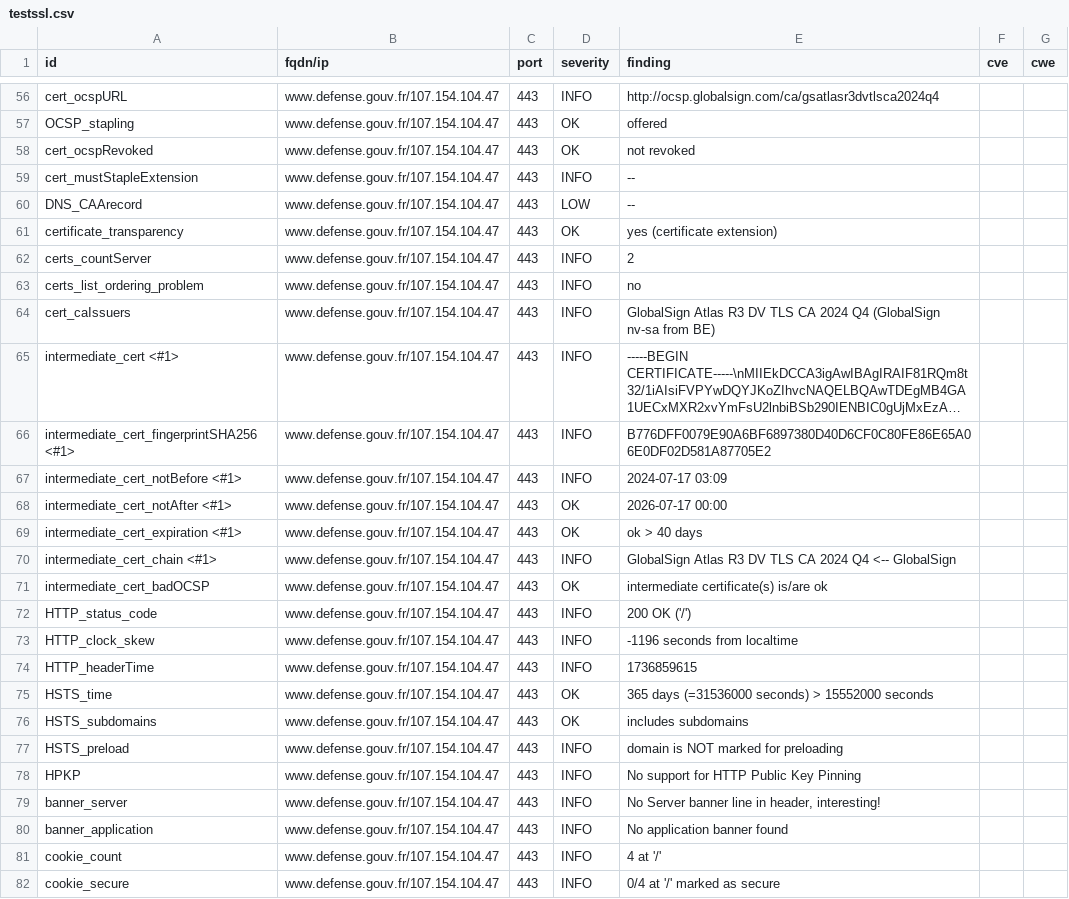
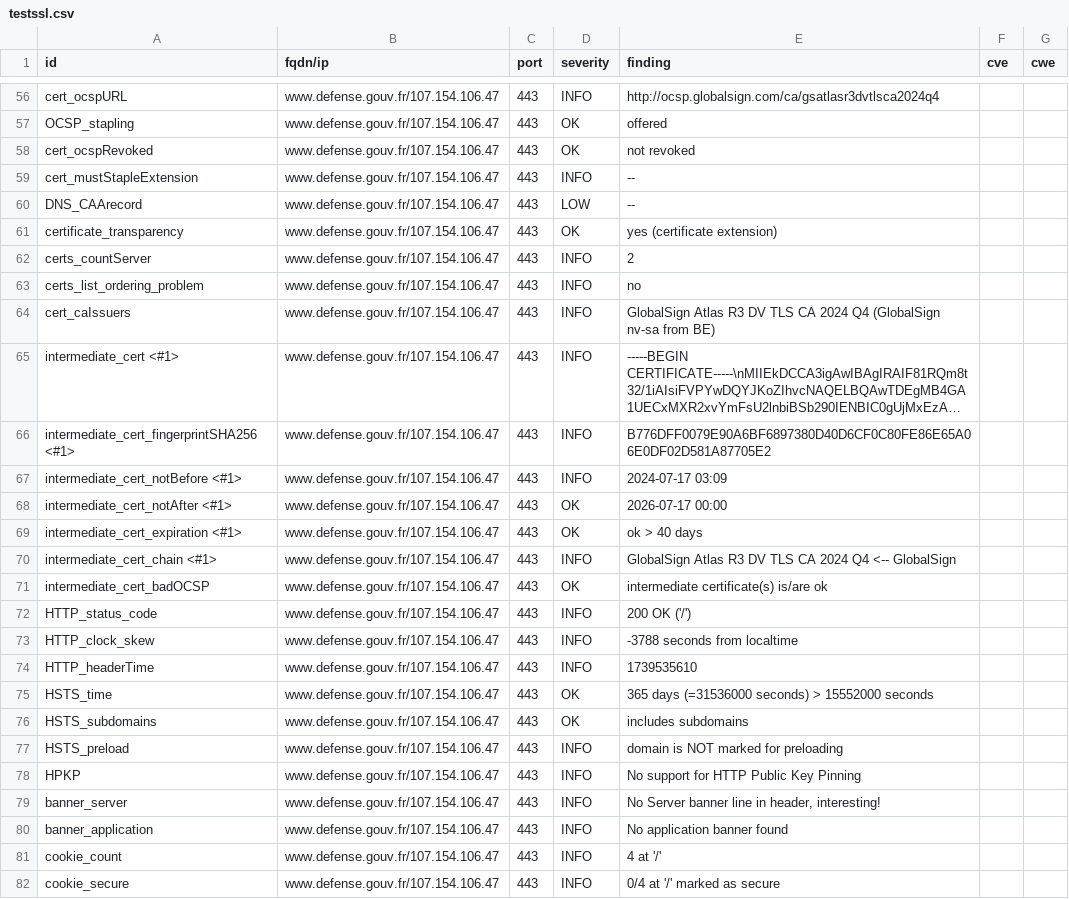
Before and after one commit to GKO-org/dashlordPrd3, a CSV file: results/aHR0cHM6Ly93d3cuZGVmZW5zZS5nb3V2LmZy/testssl.csv, drawn as a sheet; only a part is shown, gaps mark what is left out; long unchanged cells end in …; the diff covers the shown part only; the diff names each change by its address in the sheet, - before the commit and + after, or states it on an @@ line.

Commit message:
update: https://www.defense.gouv.fr

```diff
--- a/results/aHR0cHM6Ly93d3cuZGVmZW5zZS5nb3V2LmZy/testssl.csv
+++ b/results/aHR0cHM6Ly93d3cuZGVmZW5zZS5nb3V2LmZy/testssl.csv
-B56:B82 (fqdn/ip): www.defense.gouv.fr/107.154.104.47
+B56:B82 (fqdn/ip): www.defense.gouv.fr/107.154.106.47
-E73 (finding): -1196 seconds from localtime
+E73 (finding): -3788 seconds from localtime
-E74 (finding): 1736859615
+E74 (finding): 1739535610
```
Also changed, not shown: 130 edited cells elsewhere in this file, 8 other files.
